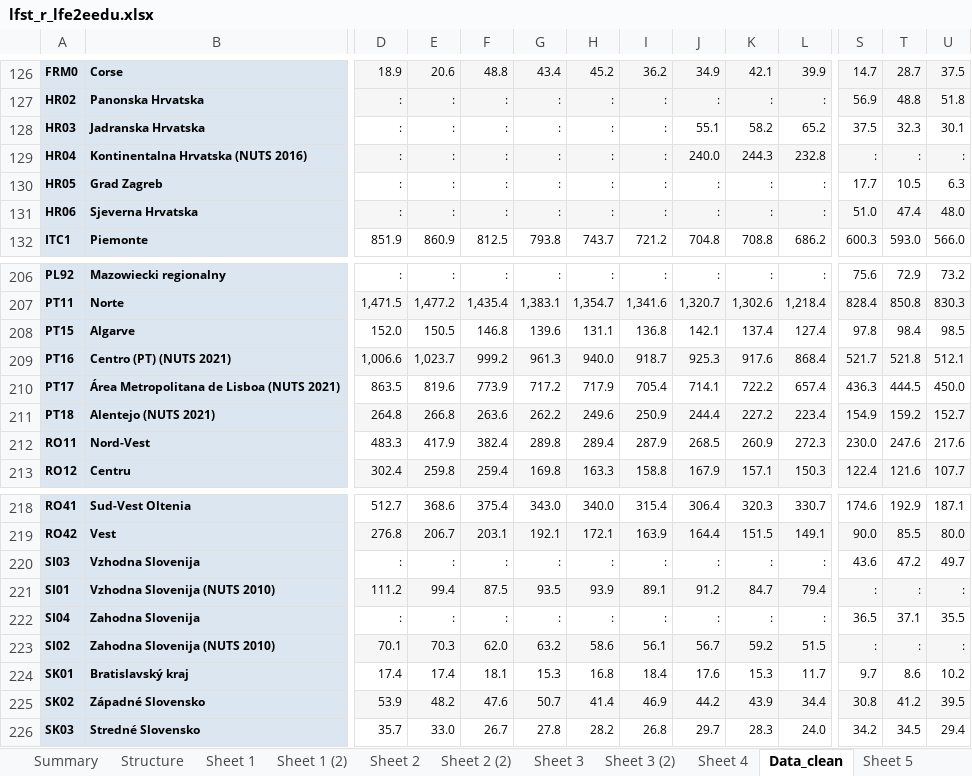
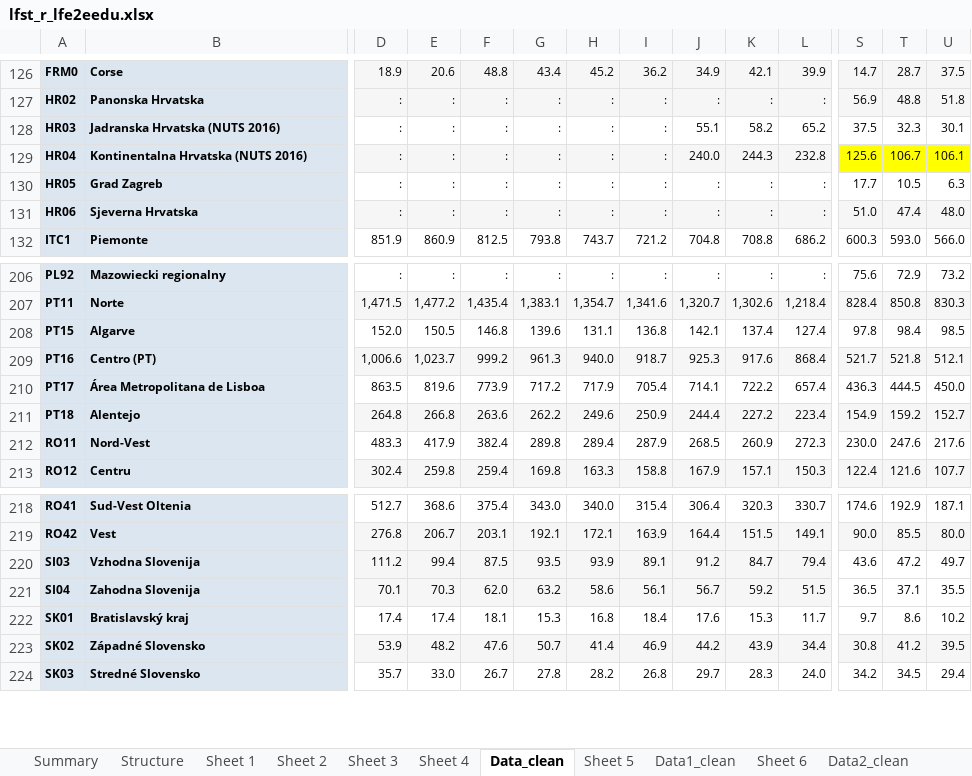
Before and after one commit to EliaDG/Master-Thesis, an Excel workbook: 01_data-input/Eurostat/lfst_r_lfe2eedu.xlsx, sheet Data_clean, drawn as a sheet; only a part is shown, gaps mark what is left out; values as stored, in another font and other column widths than the file's, no borders; removed rows and columns are numbered as before the commit, all else as after; rows hold the shown columns only; the diff covers the shown part only; the diff names each change by its address in the sheet, - before the commit and + after, or states it on an @@ line.

```diff
--- a/01_data-input/Eurostat/lfst_r_lfe2eedu.xlsx (sheet Data_clean)
+++ b/01_data-input/Eurostat/lfst_r_lfe2eedu.xlsx (sheet Data_clean)
-sheet tab: Sheet 1 (2)
-sheet tab: Sheet 2 (2)
-sheet tab: Sheet 3 (2)
-B128: Jadranska Hrvatska
+B128: Jadranska Hrvatska (NUTS 2016)
-S129: :
+S129: 125.6
-S129:U129 fill: #F6F6F6
+S129:U129 fill: #FFFF00
-T129: :
+T129: 106.7
-U129: :
+U129: 106.1
-B209: Centro (PT) (NUTS 2021)
+B209: Centro (PT)
-B210: Área Metropolitana de Lisboa (NUTS 2021)
+B210: Área Metropolitana de Lisboa
-B211: Alentejo (NUTS 2021)
+B211: Alentejo
-D220:L220 fill: none
+D220:L220 fill: #F6F6F6
-D220: :
+D220: 111.2
-E220: :
+E220: 99.4
-F220: :
+F220: 87.5
-G220: :
+G220: 93.5
-H220: :
+H220: 93.9
-I220: :
+I220: 89.1
-J220: :
+J220: 91.2
-K220: :
+K220: 84.7
-L220: :
+L220: 79.4
-row 221: SI01 | Vzhodna Slovenija (NUTS 2010) | 111.2 | 99.4 | 87.5 | 93.5 | 93.9 | 89.1 | 91.2 | 84.7 | 79.4 | : | : | :
-D221:L221 fill: none
+D221:L221 fill: #F6F6F6
-D221: :
+D221: 70.1
-E221: :
+E221: 70.3
-F221: :
+F221: 62.0
-G221: :
+G221: 63.2
-H221: :
+H221: 58.6
-I221: :
+I221: 56.1
-J221: :
+J221: 56.7
-K221: :
+K221: 59.2
-L221: :
+L221: 51.5
-row 223: SI02 | Zahodna Slovenija (NUTS 2010) | 70.1 | 70.3 | 62.0 | 63.2 | 58.6 | 56.1 | 56.7 | 59.2 | 51.5 | : | : | :
```
Also changed, not shown: 108 edited cells and cell formats elsewhere in this sheet, sheet Data2_clean, sheet Data1_clean, 01_data-input/Ardeco/RNUTN_Unemployment.xlsx, 01_data-input/Ardeco/RUWCDW_Wage.xlsx, 39 other files.
